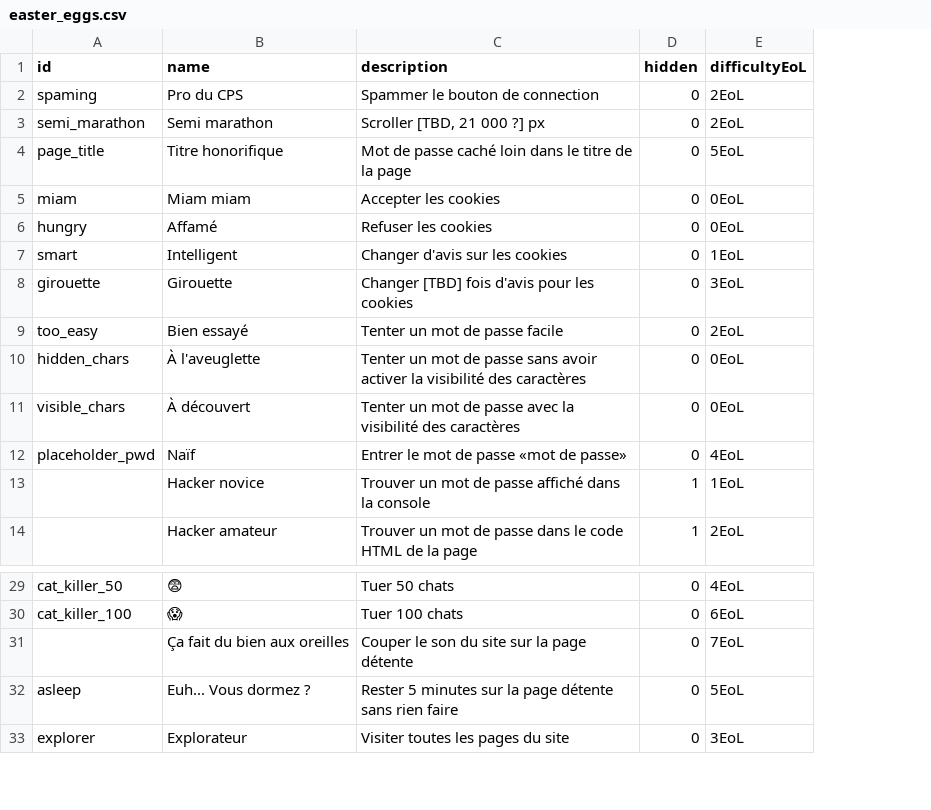
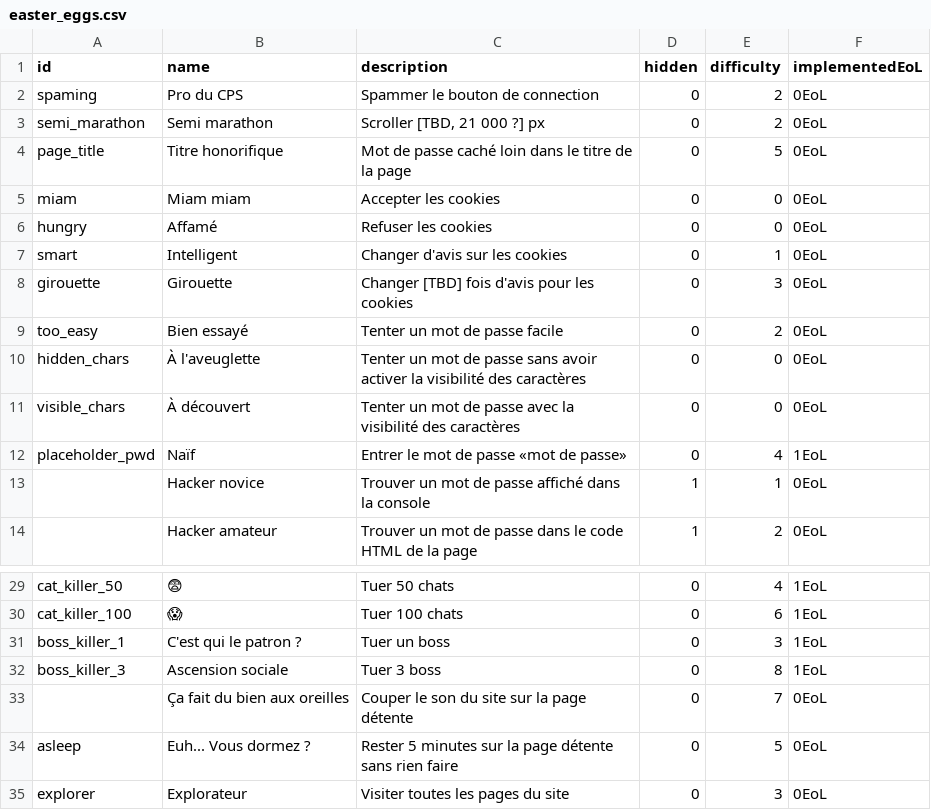
Before and after one commit to IPreferGodot/Easter-Eggsite, a CSV file: docs/assets/easter_eggs.csv, drawn as a sheet; only a part is shown, gaps mark what is left out; removed rows and columns are numbered as before the commit, all else as after; the diff names each change by its address in the sheet, - before the commit and + after, or states it on an @@ line.

```diff
--- a/docs/assets/easter_eggs.csv
+++ b/docs/assets/easter_eggs.csv
-column E (difficultyEoL), rows 2-14: 2EoL | 2EoL | 5EoL | 0EoL | 0EoL | 1EoL | 3EoL | 2EoL | 0EoL | 0EoL | 4EoL | 1EoL | 2EoL; rows 29-33: 4EoL | 6EoL | 7EoL | 5EoL | 3EoL
+column E (difficulty), rows 2-14: 2 | 2 | 5 | 0 | 0 | 1 | 3 | 2 | 0 | 0 | 4 | 1 | 2; rows 29-30: 4 | 6; rows 33-35: 7 | 5 | 3
+column F (implementedEoL), rows 2-14: 0EoL | 0EoL | 0EoL | 0EoL | 0EoL | 0EoL | 0EoL | 0EoL | 0EoL | 0EoL | 1EoL | 0EoL | 0EoL; rows 29-30: 1EoL | 1EoL; rows 33-35: all 0EoL
+row 31: boss_killer_1 | C'est qui le patron ? | Tuer un boss | 0 | 3 | 1EoL
+row 32: boss_killer_3 | Ascension sociale | Tuer 3 boss | 0 | 8 | 1EoL
```
Also changed, not shown: 5 other files.
